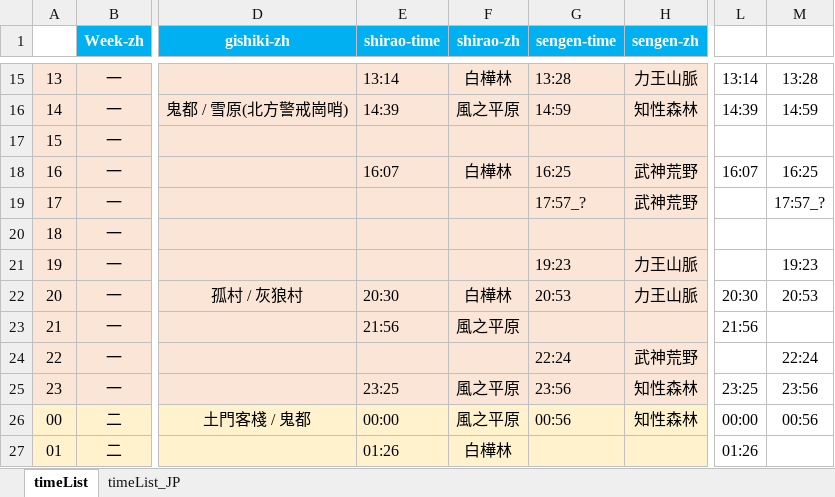
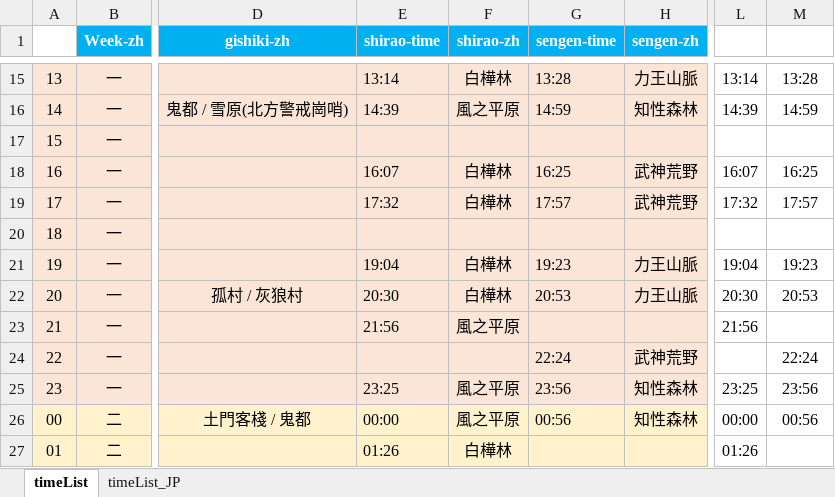
Before and after one commit to Mutsuki812/BnSNEOtimeList, an Excel workbook: files/timeList.xlsx, sheet timeList, drawn as a sheet; only a part is shown, gaps mark what is left out; values as stored, in another font and other column widths than the file's, no borders; conditional formats not drawn; the diff covers the shown part only; the diff names each change by its address in the sheet, - before the commit and + after, or states it on an @@ line.

Commit message:
update list

```diff
--- a/files/timeList.xlsx (sheet timeList)
+++ b/files/timeList.xlsx (sheet timeList)
-E19 (shirao-time): (empty)
+E19 (shirao-time): 17:32
-F19 (shirao-zh): (empty)
+F19 (shirao-zh): 白樺林
-G19 (sengen-time): 17:57_?
+G19 (sengen-time): 17:57
-L19: (empty)
+L19: 17:32
-M19: 17:57_?
+M19: 17:57
-E21 (shirao-time): (empty)
+E21 (shirao-time): 19:04
-F21 (shirao-zh): (empty)
+F21 (shirao-zh): 白樺林
-L21: (empty)
+L21: 19:04
```
Also changed, not shown: 34 edited cells elsewhere in this sheet.
